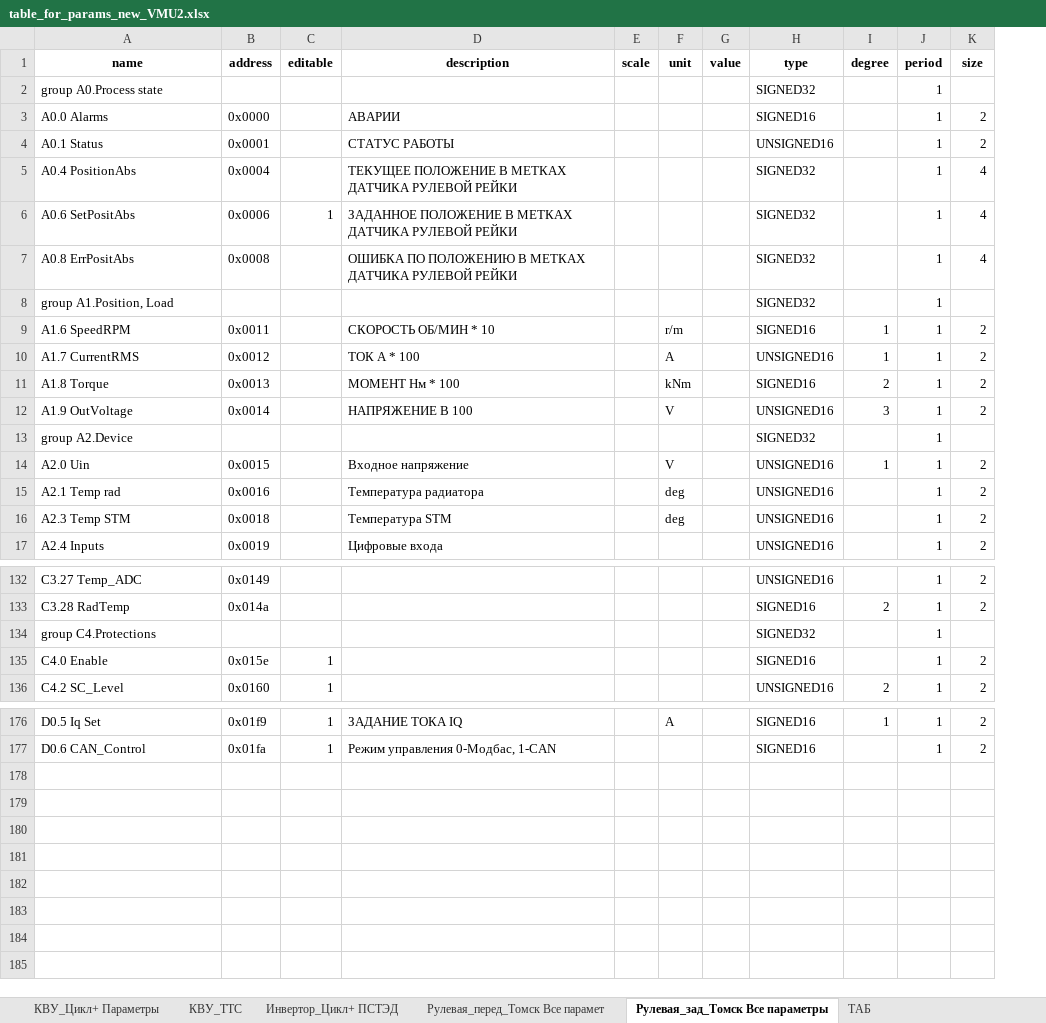
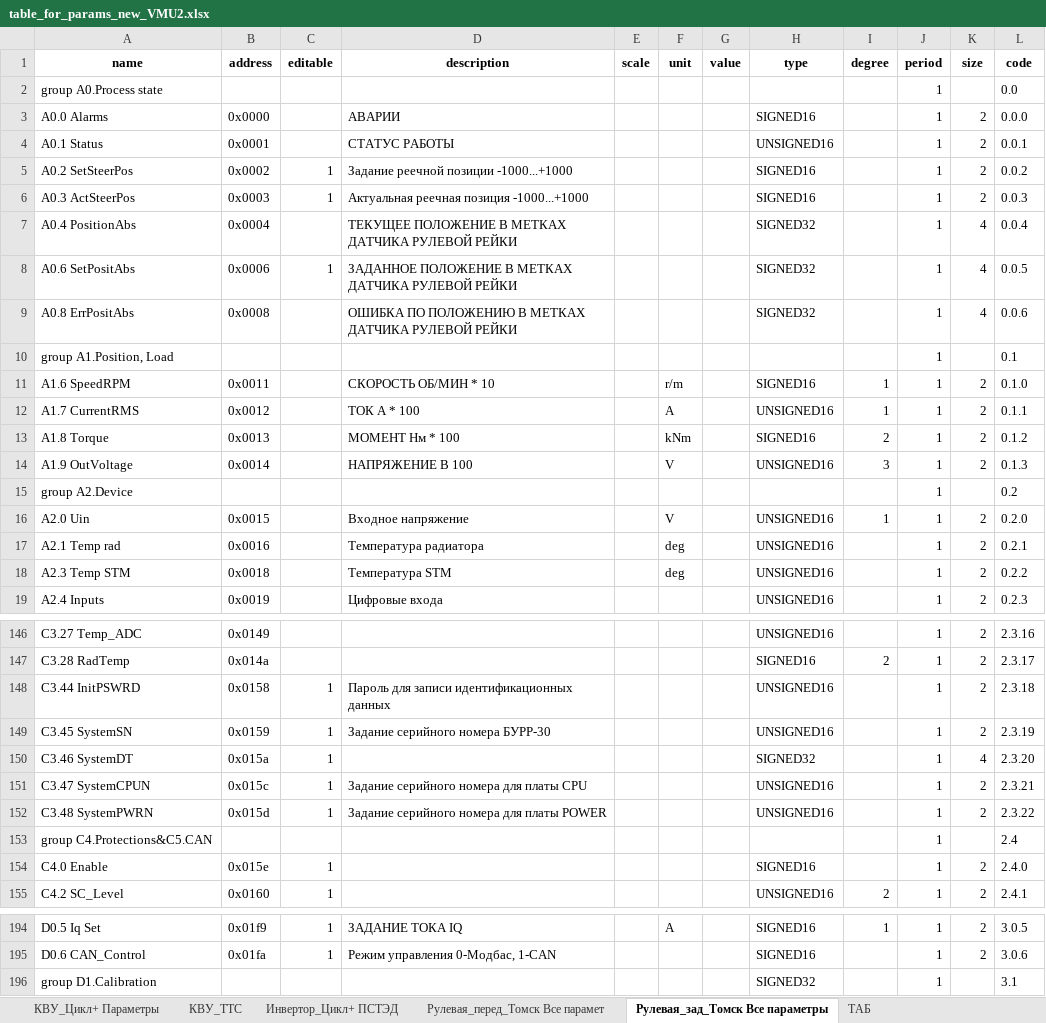
Before and after one commit to hochu-leto/EVIS, an Excel workbook: Tables/table_for_params_new_VMU2.xlsx, sheet Рулевая_зад_Томск Все параметры, drawn as a sheet; only a part is shown, gaps mark what is left out; values as stored, in another font and other column widths than the file's, no borders; addresses are those after the commit; the diff covers the shown part only; the diff names each change by its address in the sheet, - before the commit and + after, or states it on an @@ line.

```diff
--- a/Tables/table_for_params_new_VMU2.xlsx (sheet Рулевая_зад_Томск Все параметры)
+++ b/Tables/table_for_params_new_VMU2.xlsx (sheet Рулевая_зад_Томск Все параметры)
+column L (code), rows 2-4: 0.0 | 0.0.0 | 0.0.1; rows 7-19: 0.0.4 | 0.0.5 | 0.0.6 | 0.1 | 0.1.0 | 0.1.1 | 0.1.2 | 0.1.3 | 0.2 | 0.2.0 | 0.2.1 | 0.2.2 | 0.2.3; rows 146-147: 2.3.16 | 2.3.17; rows 153-155: 2.4 | 2.4.0 | 2.4.1; rows 194-195: 3.0.5 | 3.0.6
-H2 (type): SIGNED32
+H2 (type): (empty)
+row 5: A0.2 SetSteerPos | 0x0002 | 1 | Задание реечной позиции -1000...+1000 |  |  |  | SIGNED16 |  | 1 | 2 | 0.0.2
+row 6: A0.3 ActSteerPos | 0x0003 | 1 | Актуальная реечная позиция -1000...+1000 |  |  |  | SIGNED16 |  | 1 | 2 | 0.0.3
-H10 (type): SIGNED32
+H10 (type): (empty)
-H15 (type): SIGNED32
+H15 (type): (empty)
+row 148: C3.44 InitPSWRD | 0x0158 | 1 | Пароль для записи идентификационных данных |  |  |  | UNSIGNED16 |  | 1 | 2 | 2.3.18
+row 149: C3.45 SystemSN | 0x0159 | 1 | Задание серийного номера БУРР-30 |  |  |  | UNSIGNED16 |  | 1 | 2 | 2.3.19
+row 150: C3.46 SystemDT | 0x015a | 1 |  |  |  |  | SIGNED32 |  | 1 | 4 | 2.3.20
+row 151: C3.47 SystemCPUN | 0x015c | 1 | Задание серийного номера для платы CPU |  |  |  | UNSIGNED16 |  | 1 | 2 | 2.3.21
+row 152: C3.48 SystemPWRN | 0x015d | 1 | Задание серийного номера для платы POWER |  |  |  | UNSIGNED16 |  | 1 | 2 | 2.3.22
-A153 (name): group C4.Protections
+A153 (name): group C4.Protections&C5.CAN
-H153 (type): SIGNED32
+H153 (type): (empty)
+row 196: group D1.Calibration |  |  |  |  |  |  | SIGNED32 |  | 1 |  | 3.1
```
Also changed, not shown: 13 added rows, 2 removed rows and 9 edited cells elsewhere in this sheet, sheet КВУ_ТТС, sheet Рулевая_перед_Томск Все парамет, sheet node, 17 other files.
